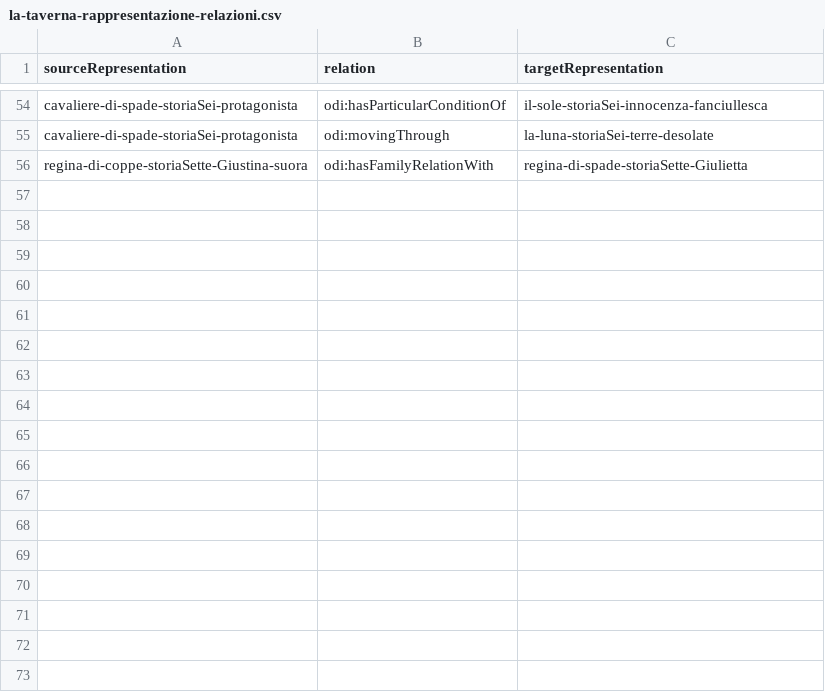
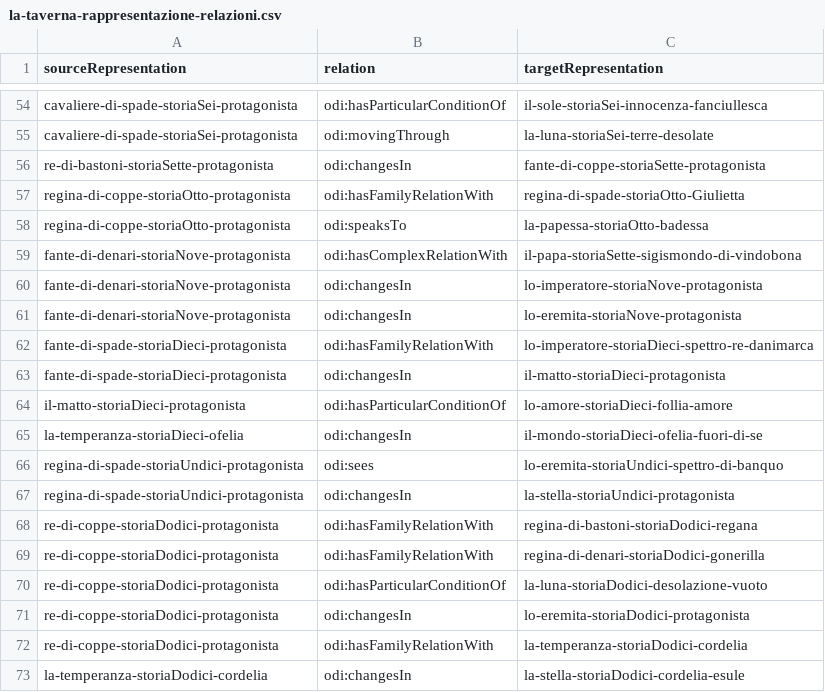
Before and after one commit to mir-pin/ODI-internship, a CSV file: data/la-taverna-rappresentazione-relazioni.csv, drawn as a sheet; only a part is shown, gaps mark what is left out.

```diff
--- a/data/la-taverna-rappresentazione-relazioni.csv
+++ b/data/la-taverna-rappresentazione-relazioni.csv
@@ -55,2 +55,19 @@ cavaliere-di-spade-storiaSei-protagonista,odi:hasParticularConditionOf,il-sole-s
 cavaliere-di-spade-storiaSei-protagonista,odi:movingThrough,la-luna-storiaSei-terre-desolate
-regina-di-coppe-storiaSette-Giustina-suora,odi:hasFamilyRelationWith,regina-di-spade-storiaSette-Giulietta
+re-di-bastoni-storiaSette-protagonista,odi:changesIn,fante-di-coppe-storiaSette-protagonista
+regina-di-coppe-storiaOtto-protagonista,odi:hasFamilyRelationWith,regina-di-spade-storiaOtto-Giulietta
+regina-di-coppe-storiaOtto-protagonista,odi:speaksTo,la-papessa-storiaOtto-badessa
+fante-di-denari-storiaNove-protagonista,odi:hasComplexRelationWith,il-papa-storiaSette-sigismondo-di-vindobona
+fante-di-denari-storiaNove-protagonista,odi:changesIn,lo-imperatore-storiaNove-protagonista
+fante-di-denari-storiaNove-protagonista,odi:changesIn,lo-eremita-storiaNove-protagonista
+fante-di-spade-storiaDieci-protagonista,odi:hasFamilyRelationWith,lo-imperatore-storiaDieci-spettro-re-danimarca
+fante-di-spade-storiaDieci-protagonista,odi:changesIn,il-matto-storiaDieci-protagonista
+il-matto-storiaDieci-protagonista,odi:hasParticularConditionOf,lo-amore-storiaDieci-follia-amore
+la-temperanza-storiaDieci-ofelia,odi:changesIn,il-mondo-storiaDieci-ofelia-fuori-di-se
+regina-di-spade-storiaUndici-protagonista,odi:sees,lo-eremita-storiaUndici-spettro-di-banquo
+regina-di-spade-storiaUndici-protagonista,odi:changesIn,la-stella-storiaUndici-protagonista
+re-di-coppe-storiaDodici-protagonista,odi:hasFamilyRelationWith,regina-di-bastoni-storiaDodici-regana
+re-di-coppe-storiaDodici-protagonista,odi:hasFamilyRelationWith,regina-di-denari-storiaDodici-gonerilla
+re-di-coppe-storiaDodici-protagonista,odi:hasParticularConditionOf,la-luna-storiaDodici-desolazione-vuoto
+re-di-coppe-storiaDodici-protagonista,odi:changesIn,lo-eremita-storiaDodici-protagonista
+re-di-coppe-storiaDodici-protagonista,odi:hasFamilyRelationWith,la-temperanza-storiaDodici-cordelia
+la-temperanza-storiaDodici-cordelia,odi:changesIn,la-stella-storiaDodici-cordelia-esule
```
Also changed, not shown: data/la-taverna-carta-nella-storia.csv, data/la-taverna-eventi.csv, 2 other files.
